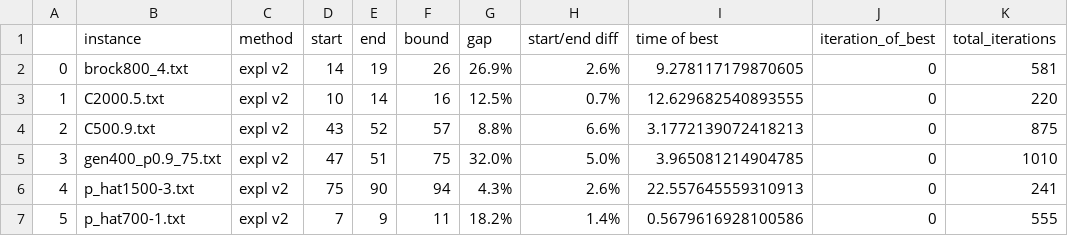
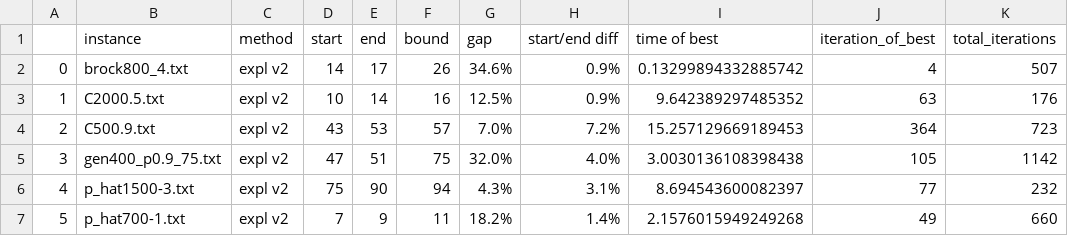
Before and after one commit to alexisbarreaux/projet_MH, a CSV file: notebooks/vns_exploring_2_all_instances_30_sec.csv, drawn as a sheet; only a part is shown; the diff covers the shown part only.

Commit message:
Corrected best iteration

```diff
--- a/notebooks/vns_exploring_2_all_instances_30_sec.csv
+++ b/notebooks/vns_exploring_2_all_instances_30_sec.csv
@@ -1,7 +1,7 @@
 ;instance;method;start;end;bound;gap;start/end diff;time of best;iteration_of_best;total_iterations
-0;brock800_4.txt;expl v2;14;19;26;26.9%;2.6%;9.278117179870605;0;581
-1;C2000.5.txt;expl v2;10;14;16;12.5%;0.7%;12.629682540893555;0;220
-2;C500.9.txt;expl v2;43;52;57;8.8%;6.6%;3.1772139072418213;0;875
-3;gen400_p0.9_75.txt;expl v2;47;51;75;32.0%;5.0%;3.965081214904785;0;1010
-4;p_hat1500-3.txt;expl v2;75;90;94;4.3%;2.6%;22.557645559310913;0;241
-5;p_hat700-1.txt;expl v2;7;9;11;18.2%;1.4%;0.5679616928100586;0;555
+0;brock800_4.txt;expl v2;14;17;26;34.6%;0.9%;0.13299894332885742;4;507
+1;C2000.5.txt;expl v2;10;14;16;12.5%;0.9%;9.642389297485352;63;176
+2;C500.9.txt;expl v2;43;53;57;7.0%;7.2%;15.257129669189453;364;723
+3;gen400_p0.9_75.txt;expl v2;47;51;75;32.0%;4.0%;3.0030136108398438;105;1142
+4;p_hat1500-3.txt;expl v2;75;90;94;4.3%;3.1%;8.694543600082397;77;232
+5;p_hat700-1.txt;expl v2;7;9;11;18.2%;1.4%;2.1576015949249268;49;660
```
Also changed, not shown: 16 edited cells elsewhere in this file, 2 other files.
